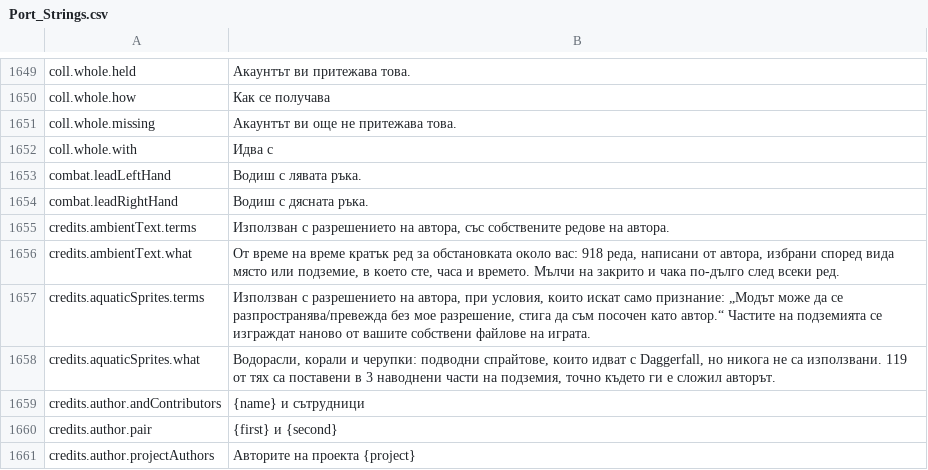
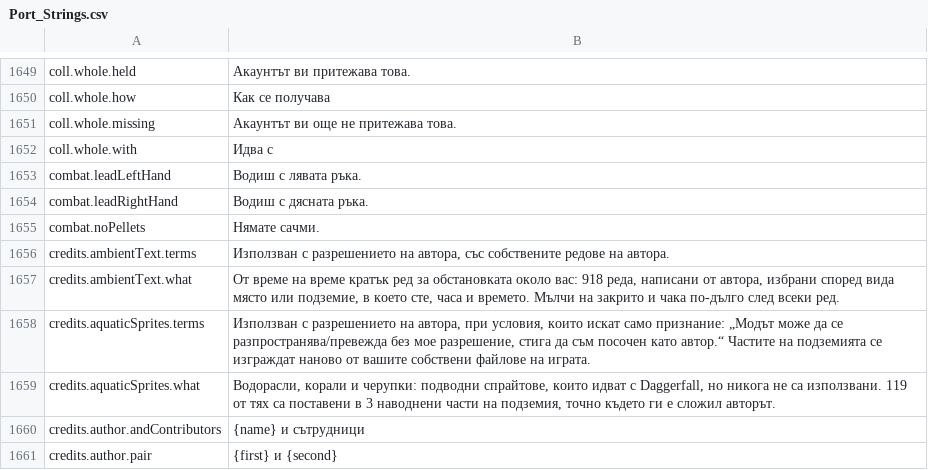
Before and after one commit to Hazerre/daggerfall-js-source, a CSV file: locales/bg/Port_Strings.csv, drawn as a sheet; only a part is shown, gaps mark what is left out; the shorter side is filled out with more unchanged rows.

```diff
--- a/locales/bg/Port_Strings.csv
+++ b/locales/bg/Port_Strings.csv
@@ -1654,2 +1654,3 @@ combat.leadLeftHand,"Водиш с лявата ръка."
 combat.leadRightHand,"Водиш с дясната ръка."
+combat.noPellets,"Нямате сачми."
 credits.ambientText.terms,"Използван с разрешението на автора, със собствените редове на автора."
```
Also changed, not shown: locales/cs/Port_Strings.csv, locales/fr/Port_Strings.csv, 35 other files.
